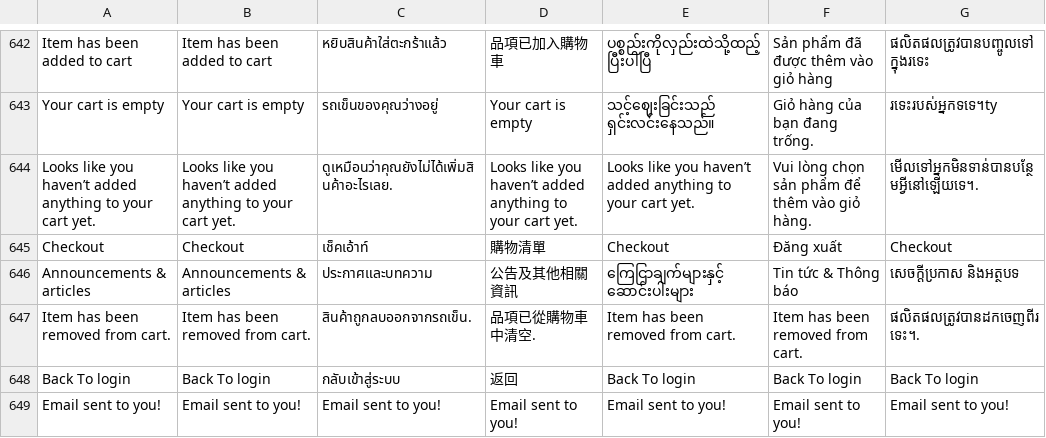
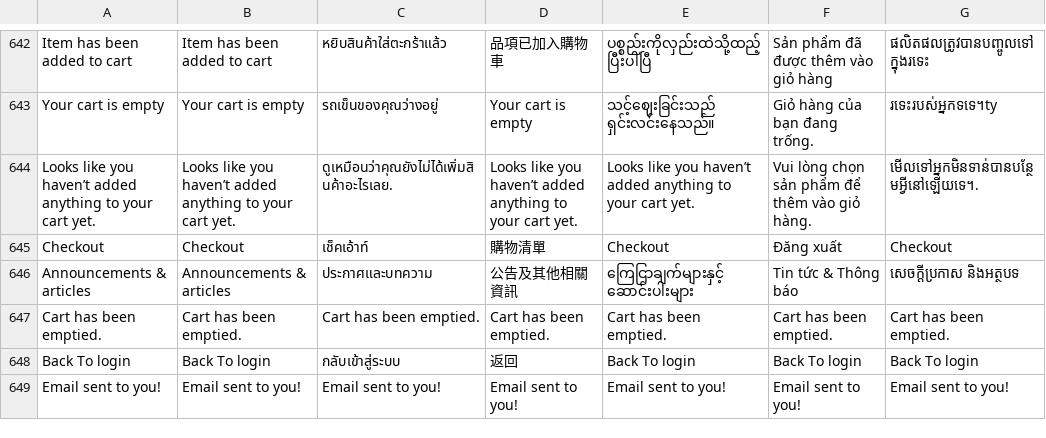
Before and after one commit to ramprasadbhagat/EZRX-, a CSV file: assets/langs/langs.csv, drawn as a sheet; only a part is shown, gaps mark what is left out; removed rows and columns are numbered as before the commit, all else as after; the diff names each change by its address in the sheet, - before the commit and + after, or states it on an @@ line.

Commit message:
Merged PR 83781: Fix/RXUAT-489: Fix toast message when tap on clear cart button
### Jira ticket url
- https://zuelligpharma.atlassian.net/browse/RXUAT-489

### TDD PR url
- https://dev.azure.com/zuelligpharmadevops/eZRx%20Mobile/_git/eZRx%20Mobile/pullrequest/83780

### Root cause
- Display wrong toast message when tap on clear cart button

### Solution
- Fix toast message when tap on clear cart button

### Test account
- environment: uat
- username: abzainal
- salesOrg: 2601
- customer: 30032324
- shipto: 70042789

### Output screen record
[Screen Recording 2023-10-31 at 10.22.54.mov](https://dev.azure.com/zuelligpharmadevops/3368559d-402f-4ca8-a029-737bca870679/_apis/git/repositories/d10de74c-8ac2-4e8e-af4b-a023b6c9dee2/pullRequests/83780/attachments/Screen%20Recording%202023-10-31%20at%2010.22.54.mov)

```diff
--- a/assets/langs/langs.csv
+++ b/assets/langs/langs.csv
-row 647: Item has been removed from cart. | Item has been removed from cart. | สินค้าถูกลบออกจากรถเข็น. | 品項已從購物車中清空. | Item has been removed from cart. | Item has been removed from cart. | ផលិតផលត្រូវបានដកចេញពីរទេះ។.
+row 647: Cart has been emptied. | Cart has been emptied. | Cart has been emptied. | Cart has been emptied. | Cart has been emptied. | Cart has been emptied. | Cart has been emptied.
```
Also changed, not shown: 3 other files.
